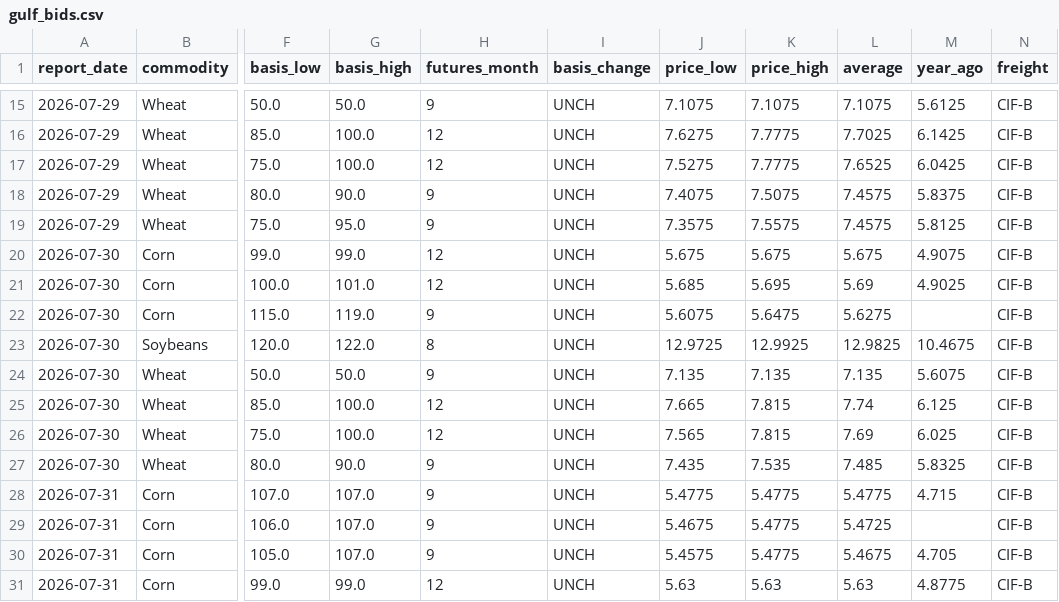
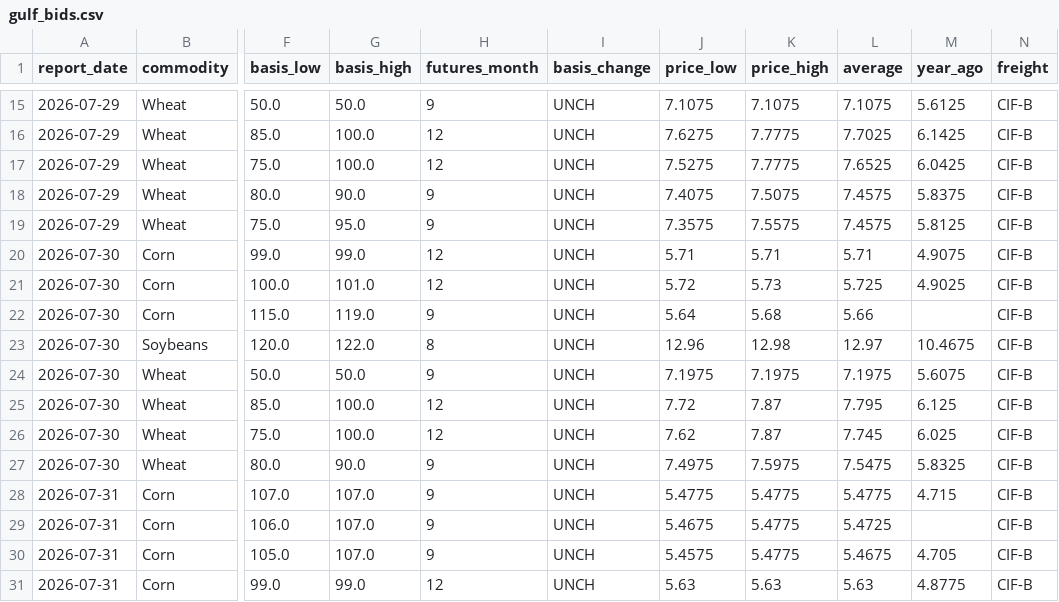
Before and after one commit to philipbergman6-glitch/Mirror-Market, a CSV file: data/history/gulf_bids.csv, drawn as a sheet; only a part is shown, gaps mark what is left out; the diff covers the shown part only; the diff names each change by its address in the sheet, - before the commit and + after, or states it on an @@ line.

```diff
--- a/data/history/gulf_bids.csv
+++ b/data/history/gulf_bids.csv
-J20 (price_low): 5.675
+J20 (price_low): 5.71
-K20 (price_high): 5.675
+K20 (price_high): 5.71
-L20 (average): 5.675
+L20 (average): 5.71
-J21 (price_low): 5.685
+J21 (price_low): 5.72
-K21 (price_high): 5.695
+K21 (price_high): 5.73
-L21 (average): 5.69
+L21 (average): 5.725
-J22 (price_low): 5.6075
+J22 (price_low): 5.64
-K22 (price_high): 5.6475
+K22 (price_high): 5.68
-L22 (average): 5.6275
+L22 (average): 5.66
-J23 (price_low): 12.9725
+J23 (price_low): 12.96
-K23 (price_high): 12.9925
+K23 (price_high): 12.98
-L23 (average): 12.9825
+L23 (average): 12.97
-J24 (price_low): 7.135
+J24 (price_low): 7.1975
-K24 (price_high): 7.135
+K24 (price_high): 7.1975
-L24 (average): 7.135
+L24 (average): 7.1975
-J25 (price_low): 7.665
+J25 (price_low): 7.72
-K25:K26 (price_high): 7.815
+K25:K26 (price_high): 7.87
-L25 (average): 7.74
+L25 (average): 7.795
-J26 (price_low): 7.565
+J26 (price_low): 7.62
-L26 (average): 7.69
+L26 (average): 7.745
-J27 (price_low): 7.435
+J27 (price_low): 7.4975
-K27 (price_high): 7.535
+K27 (price_high): 7.5975
-L27 (average): 7.485
+L27 (average): 7.5475
```
Also changed, not shown: 11 added rows elsewhere in this file, data/history/brazil_spot_prices.csv, data/history/forward_curve.csv, 15 other files.
